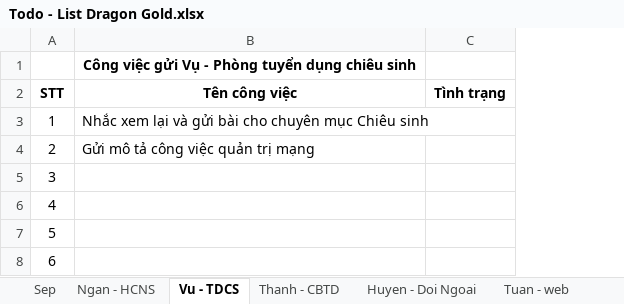
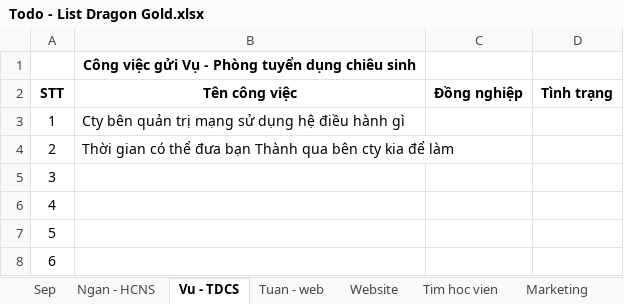
Before and after one commit to xuanthanh289/dragon-gold, an Excel workbook: Todo - List Dragon Gold.xlsx, sheet Vu - TDCS, drawn as a sheet; values as stored, in another font and other column widths than the file's, no borders; the diff names each change by its address in the sheet, - before the commit and + after, or states it on an @@ line.

```diff
--- a/Todo - List Dragon Gold.xlsx (sheet Vu - TDCS)
+++ b/Todo - List Dragon Gold.xlsx (sheet Vu - TDCS)
-sheet tab: Thanh - CBTD
-sheet tab: Huyen - Doi Ngoai
+sheet tab: Website
+sheet tab: Tim hoc vien
+sheet tab: Marketing
+column C (Đồng nghiệp), empty
-B3 (Tên công việc): Nhắc xem lại và gửi bài cho chuyên mục Chiêu sinh
+B3 (Tên công việc): Cty bên quản trị mạng sử dụng hệ điều hành gì
-B4 (Tên công việc): Gửi mô tả công việc quản trị mạng
+B4 (Tên công việc): Thời gian có thể đưa bạn Thành qua bên cty kia để làm
```
Also changed, not shown: sheet Tuan - web, sheet Sep, other sheet tabs, formulas that keep their value, hidden cells, Cong Tac Vien/Danh sach khach hang.xlsx, 26 other files.
